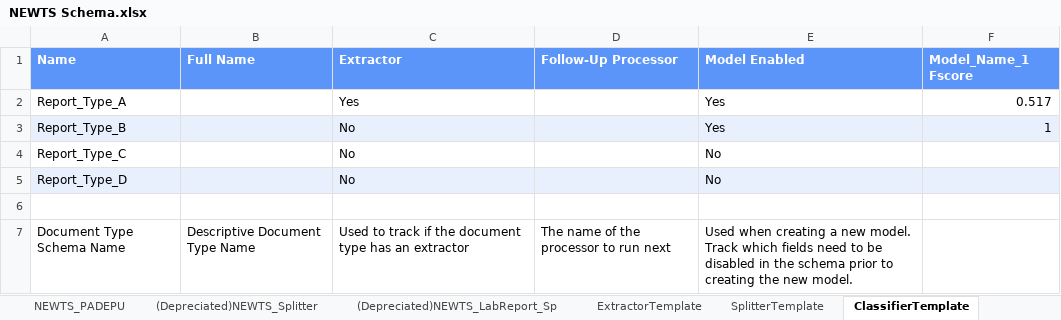
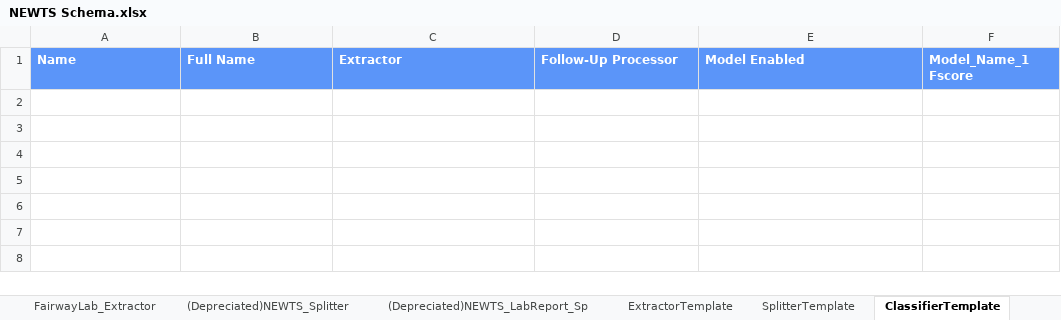
Before and after one commit to CATALOG-Historic-Records/OGRRE_data_cleaning, an Excel workbook: src/ogrre_data_cleaning/processor_schemas/NEWTS Schema.xlsx, sheet ClassifierTemplate, drawn as a sheet; values as stored, in another font and other column widths than the file's, no borders; charts and pictures not drawn; the diff names each change by its address in the sheet, - before the commit and + after, or states it on an @@ line.

Commit message:
Pace Analytical Results and Analytical Results Radiochem Schema

```diff
--- a/src/ogrre_data_cleaning/processor_schemas/NEWTS Schema.xlsx (sheet ClassifierTemplate)
+++ b/src/ogrre_data_cleaning/processor_schemas/NEWTS Schema.xlsx (sheet ClassifierTemplate)
+sheet tab: FairwayLab_Extractor
-row 2: Report_Type_A |  | Yes |  | Yes | 0.517
-row 3: Report_Type_B |  | No |  | Yes | 1
-row 4: Report_Type_C |  | No |  | No
-row 5: Report_Type_D |  | No |  | No
-row 6: (empty)
-row 7: Document Type Schema Name | Descriptive Document Type Name | Used to track if the document type has an extractor | The name of the processor to run next | Used when creating a new model. Track which fields need to be disabled in the schema prior to creating the new model.
```
Also changed, not shown: sheet ExtractorTemplate, sheet SplitterTemplate, sheet PaceQualityControl, sheet Trained Models, sheet PaceAnalyticalResults, sheet NEWTS_Company_Splitter, 2 more sheets, other sheet tabs, charts or pictures, 4 other files.
